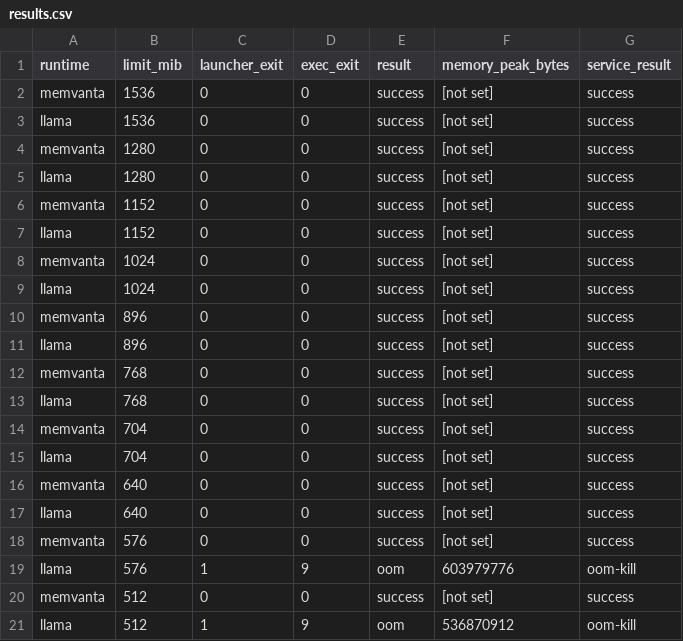
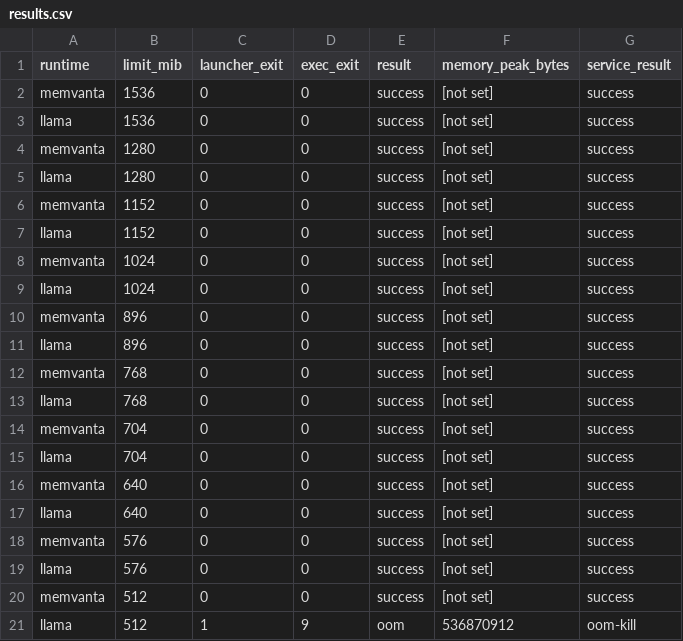
Before and after one commit to sarthak-motwani/MemVanta, a CSV file: results/tinyllama-1.1b-ram-constrained/results.csv, drawn as a sheet.

```diff
--- a/results/tinyllama-1.1b-ram-constrained/results.csv
+++ b/results/tinyllama-1.1b-ram-constrained/results.csv
@@ -18,3 +18,3 @@ llama,640,0,0,success,[not set],success
 memvanta,576,0,0,success,[not set],success
-llama,576,1,9,oom,603979776,oom-kill
+llama,576,0,0,success,[not set],success
 memvanta,512,0,0,success,[not set],success
```
Also changed, not shown: 24 other files.
